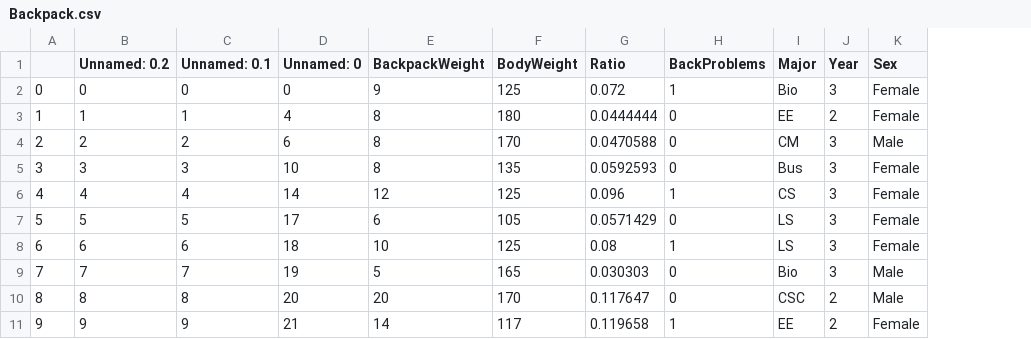
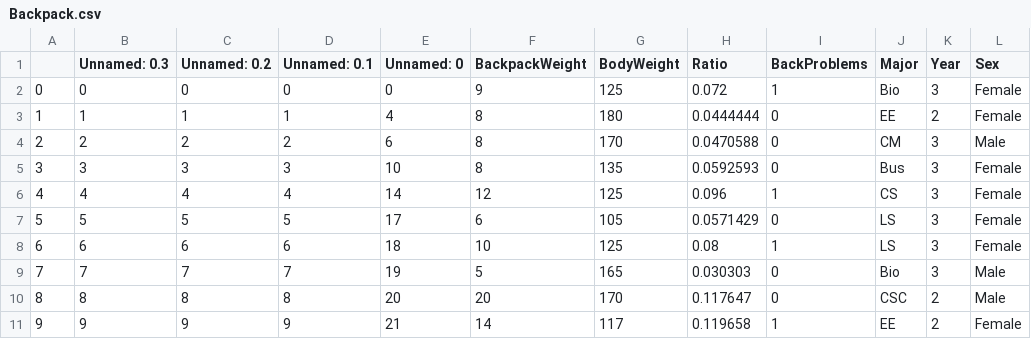
Before and after one commit to angelicasang/PythonProject, a CSV file: Session4/Backpack.csv (was Week4/Backpack.csv), drawn as a sheet; only a part is shown; the diff names each change by its address in the sheet, - before the commit and + after, or states it on an @@ line.

```diff
--- a/Week4/Backpack.csv
+++ b/Session4/Backpack.csv
+column B (Unnamed: 0.3), rows 2-11: 0 | 1 | 2 | 3 | 4 | 5 | 6 | 7 | 8 | 9
```
Also changed, not shown: 2 other files.
